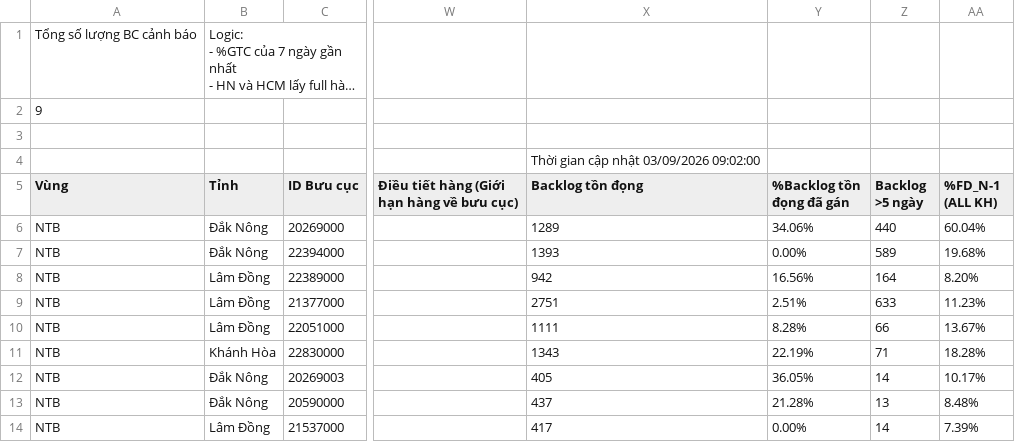
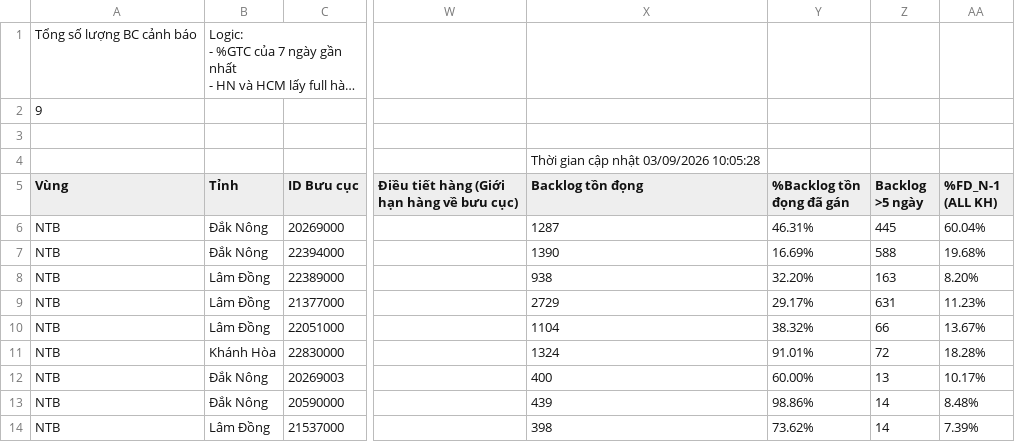
Before and after one commit to thuyntt2-creator/Dashboard_NTB_2026, a CSV file: buu_cuc_bat_on.csv, drawn as a sheet; only a part is shown, gaps mark what is left out; long unchanged cells end in …; the diff names each change by its address in the sheet, - before the commit and + after, or states it on an @@ line.

Commit message:
Auto update data and DB

```diff
--- a/buu_cuc_bat_on.csv
+++ b/buu_cuc_bat_on.csv
-X4 (Backlog tồn đọng): Thời gian cập nhật 03/09/2026 09:02:00
+X4 (Backlog tồn đọng): Thời gian cập nhật 03/09/2026 10:05:28
-X6 (Backlog tồn đọng): 1289
+X6 (Backlog tồn đọng): 1287
-Y6 (%Backlog tồn đọng đã gán): 34.06%
+Y6 (%Backlog tồn đọng đã gán): 46.31%
-Z6 (Backlog >5 ngày): 440
+Z6 (Backlog >5 ngày): 445
-X7 (Backlog tồn đọng): 1393
+X7 (Backlog tồn đọng): 1390
-Y7 (%Backlog tồn đọng đã gán): 0.00%
+Y7 (%Backlog tồn đọng đã gán): 16.69%
-Z7 (Backlog >5 ngày): 589
+Z7 (Backlog >5 ngày): 588
-X8 (Backlog tồn đọng): 942
+X8 (Backlog tồn đọng): 938
-Y8 (%Backlog tồn đọng đã gán): 16.56%
+Y8 (%Backlog tồn đọng đã gán): 32.20%
-Z8 (Backlog >5 ngày): 164
+Z8 (Backlog >5 ngày): 163
-X9 (Backlog tồn đọng): 2751
+X9 (Backlog tồn đọng): 2729
-Y9 (%Backlog tồn đọng đã gán): 2.51%
+Y9 (%Backlog tồn đọng đã gán): 29.17%
-Z9 (Backlog >5 ngày): 633
+Z9 (Backlog >5 ngày): 631
-X10 (Backlog tồn đọng): 1111
+X10 (Backlog tồn đọng): 1104
-Y10 (%Backlog tồn đọng đã gán): 8.28%
+Y10 (%Backlog tồn đọng đã gán): 38.32%
-X11 (Backlog tồn đọng): 1343
+X11 (Backlog tồn đọng): 1324
-Y11 (%Backlog tồn đọng đã gán): 22.19%
+Y11 (%Backlog tồn đọng đã gán): 91.01%
-Z11 (Backlog >5 ngày): 71
+Z11 (Backlog >5 ngày): 72
-X12 (Backlog tồn đọng): 405
+X12 (Backlog tồn đọng): 400
-Y12 (%Backlog tồn đọng đã gán): 36.05%
+Y12 (%Backlog tồn đọng đã gán): 60.00%
-Z12 (Backlog >5 ngày): 14
+Z12 (Backlog >5 ngày): 13
-X13 (Backlog tồn đọng): 437
+X13 (Backlog tồn đọng): 439
-Y13 (%Backlog tồn đọng đã gán): 21.28%
+Y13 (%Backlog tồn đọng đã gán): 98.86%
-Z13 (Backlog >5 ngày): 13
+Z13 (Backlog >5 ngày): 14
-X14 (Backlog tồn đọng): 417
+X14 (Backlog tồn đọng): 398
-Y14 (%Backlog tồn đọng đã gán): 0.00%
+Y14 (%Backlog tồn đọng đã gán): 73.62%
```
Also changed, not shown: 1 other file.
